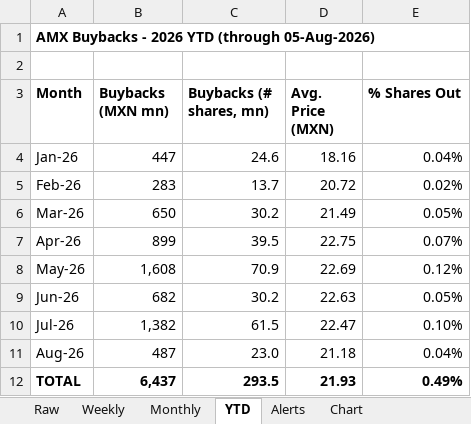
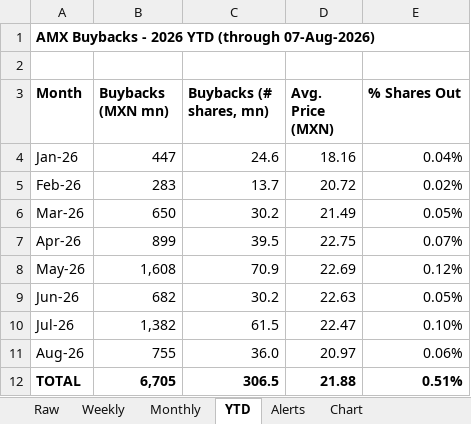
Before and after one commit to rafaelxoliver4-art/amx-buyback-tracker, an Excel workbook: output/AMX_Buybacks.xlsx, sheet YTD, drawn as a sheet; values as stored, in another font and other column widths than the file's, no borders; the diff names each change by its address in the sheet, - before the commit and + after, or states it on an @@ line.

```diff
--- a/output/AMX_Buybacks.xlsx (sheet YTD)
+++ b/output/AMX_Buybacks.xlsx (sheet YTD)
-A1 (Month): AMX Buybacks - 2026 YTD (through 05-Aug-2026)
+A1 (Month): AMX Buybacks - 2026 YTD (through 07-Aug-2026)
-B11 (Buybacks (MXN mn)): 487
+B11 (Buybacks (MXN mn)): 755
-C11 (Buybacks (# shares, mn)): 23.0
+C11 (Buybacks (# shares, mn)): 36.0
-D11 (Avg. Price (MXN)): 21.18
+D11 (Avg. Price (MXN)): 20.97
-E11 (% Shares Out): 0.04%
+E11 (% Shares Out): 0.06%
-B12 (Buybacks (MXN mn)): 6,437
+B12 (Buybacks (MXN mn)): 6,705
-C12 (Buybacks (# shares, mn)): 293.5
+C12 (Buybacks (# shares, mn)): 306.5
-D12 (Avg. Price (MXN)): 21.93
+D12 (Avg. Price (MXN)): 21.88
-E12 (% Shares Out): 0.49%
+E12 (% Shares Out): 0.51%
```
Also changed, not shown: sheet Monthly, sheet Raw, sheet Weekly, sheet Alerts, 5 other files.
